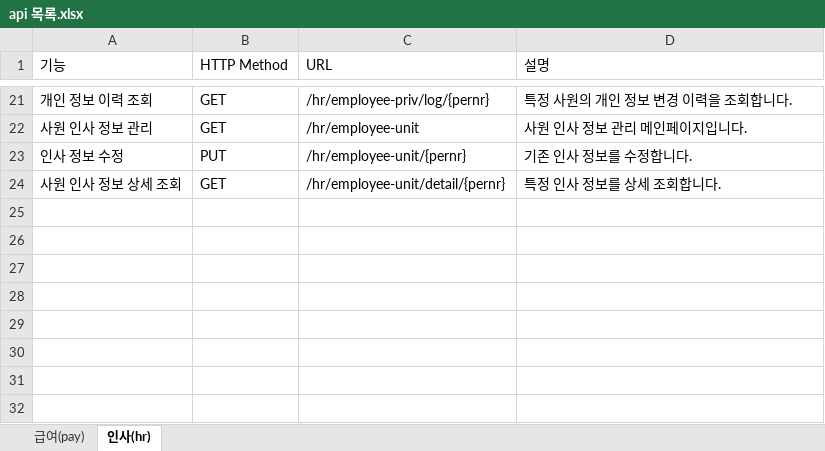
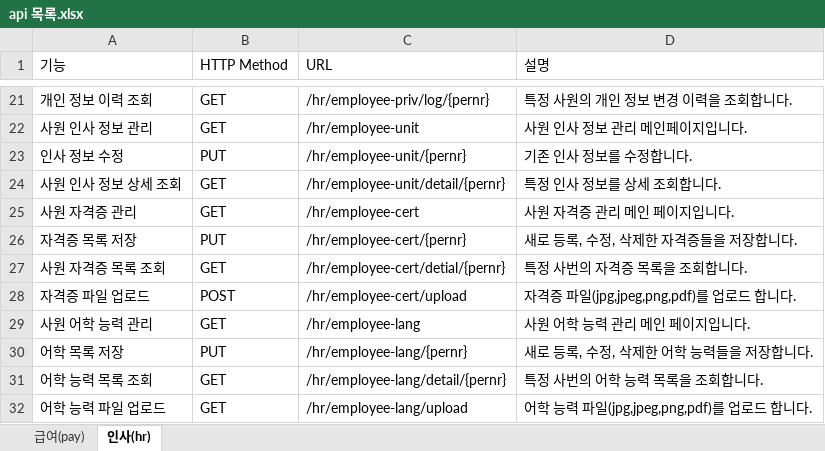
Before and after one commit to clsoftlab-lang/clsoftlab, an Excel workbook: api 목록.xlsx, sheet 인사(hr), drawn as a sheet; only a part is shown, gaps mark what is left out; values as stored, in another font and other column widths than the file's, no borders; charts and pictures and table styles not drawn; the diff names each change by its address in the sheet, - before the commit and + after, or states it on an @@ line.

```diff
--- a/api 목록.xlsx (sheet 인사(hr))
+++ b/api 목록.xlsx (sheet 인사(hr))
+row 25: 사원 자격증 관리 | GET | /hr/employee-cert | 사원 자격증 관리 메인 페이지입니다.
+row 26: 자격증 목록 저장 | PUT | /hr/employee-cert/{pernr} | 새로 등록, 수정, 삭제한 자격증들을 저장합니다.
+row 27: 사원 자격증 목록 조회 | GET | /hr/employee-cert/detial/{pernr} | 특정 사번의 자격증 목록을 조회합니다.
+row 28: 자격증 파일 업로드 | POST | /hr/employee-cert/upload | 자격증 파일(jpg,jpeg,png,pdf)를 업로드 합니다.
+row 29: 사원 어학 능력 관리 | GET | /hr/employee-lang | 사원 어학 능력 관리 메인 페이지입니다.
+row 30: 어학 목록 저장 | PUT | /hr/employee-lang/{pernr} | 새로 등록, 수정, 삭제한 어학 능력들을 저장합니다.
+row 31: 어학 능력 목록 조회 | GET | /hr/employee-lang/detail/{pernr} | 특정 사번의 어학 능력 목록을 조회합니다.
+row 32: 어학 능력 파일 업로드 | GET | /hr/employee-lang/upload | 어학 능력 파일(jpg,jpeg,png,pdf)를 업로드 합니다.
```
Also changed, not shown: 24 other files.
